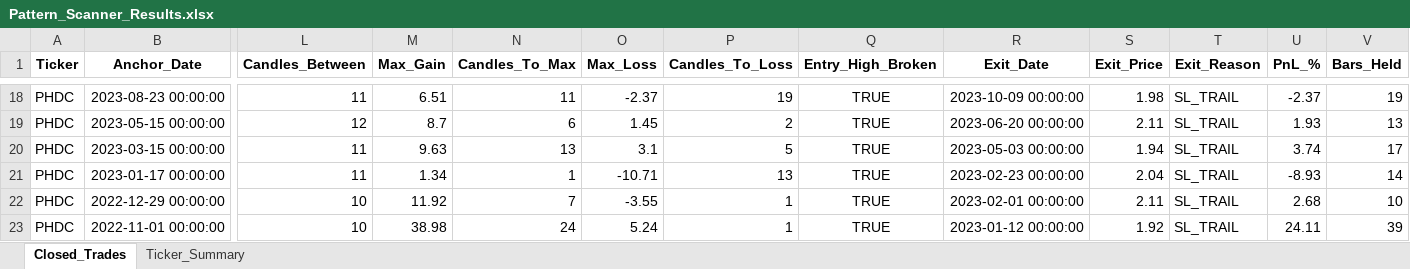
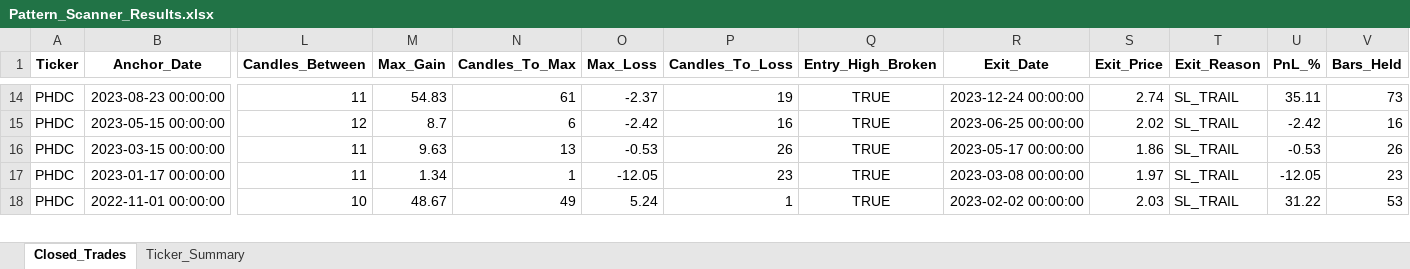
Before and after one commit to vancedmazen-art/stock_dashboard, an Excel workbook: Pattern_Scanner_Results.xlsx, sheet Closed_Trades, drawn as a sheet; only a part is shown, gaps mark what is left out; values as stored, in another font and other column widths than the file's, no borders; removed rows and columns are numbered as before the commit, all else as after; rows hold the shown columns only; the diff covers the shown part only; the diff names each change by its address in the sheet, - before the commit and + after, or states it on an @@ line.

```diff
--- a/Pattern_Scanner_Results.xlsx (sheet Closed_Trades)
+++ b/Pattern_Scanner_Results.xlsx (sheet Closed_Trades)
-M14 (Max_Gain): 6.51
+M14 (Max_Gain): 54.83
-N14 (Candles_To_Max): 11
+N14 (Candles_To_Max): 61
-R14 (Exit_Date): 2023-10-09 00:00:00
+R14 (Exit_Date): 2023-12-24 00:00:00
-S14 (Exit_Price): 1.98
+S14 (Exit_Price): 2.74
-U14 (PnL_%): -2.37
+U14 (PnL_%): 35.11
-V14 (Bars_Held): 19
+V14 (Bars_Held): 73
-O15 (Max_Loss): 1.45
+O15 (Max_Loss): -2.42
-P15 (Candles_To_Loss): 2
+P15 (Candles_To_Loss): 16
-R15 (Exit_Date): 2023-06-20 00:00:00
+R15 (Exit_Date): 2023-06-25 00:00:00
-S15 (Exit_Price): 2.11
+S15 (Exit_Price): 2.02
-U15 (PnL_%): 1.93
+U15 (PnL_%): -2.42
-V15 (Bars_Held): 13
+V15 (Bars_Held): 16
-O16 (Max_Loss): 3.1
+O16 (Max_Loss): -0.53
-P16 (Candles_To_Loss): 5
+P16 (Candles_To_Loss): 26
-R16 (Exit_Date): 2023-05-03 00:00:00
+R16 (Exit_Date): 2023-05-17 00:00:00
-S16 (Exit_Price): 1.94
+S16 (Exit_Price): 1.86
-U16 (PnL_%): 3.74
+U16 (PnL_%): -0.53
-V16 (Bars_Held): 17
+V16 (Bars_Held): 26
-O17 (Max_Loss): -10.71
+O17 (Max_Loss): -12.05
-P17 (Candles_To_Loss): 13
+P17 (Candles_To_Loss): 23
-R17 (Exit_Date): 2023-02-23 00:00:00
+R17 (Exit_Date): 2023-03-08 00:00:00
-S17 (Exit_Price): 2.04
+S17 (Exit_Price): 1.97
-U17 (PnL_%): -8.93
+U17 (PnL_%): -12.05
-V17 (Bars_Held): 14
+V17 (Bars_Held): 23
-row 22: PHDC | 2022-12-29 00:00:00 | 10 | 11.92 | 7 | -3.55 | 1 | TRUE | 2023-02-01 00:00:00 | 2.11 | SL_TRAIL | 2.68 | 10
-M18 (Max_Gain): 38.98
+M18 (Max_Gain): 48.67
-N18 (Candles_To_Max): 24
+N18 (Candles_To_Max): 49
-R18 (Exit_Date): 2023-01-12 00:00:00
+R18 (Exit_Date): 2023-02-02 00:00:00
-S18 (Exit_Price): 1.92
+S18 (Exit_Price): 2.03
-U18 (PnL_%): 24.11
+U18 (PnL_%): 31.22
-V18 (Bars_Held): 39
+V18 (Bars_Held): 53
```
Also changed, not shown: 9 removed rows and 64 edited cells elsewhere in this sheet, sheet Ticker_Summary.
